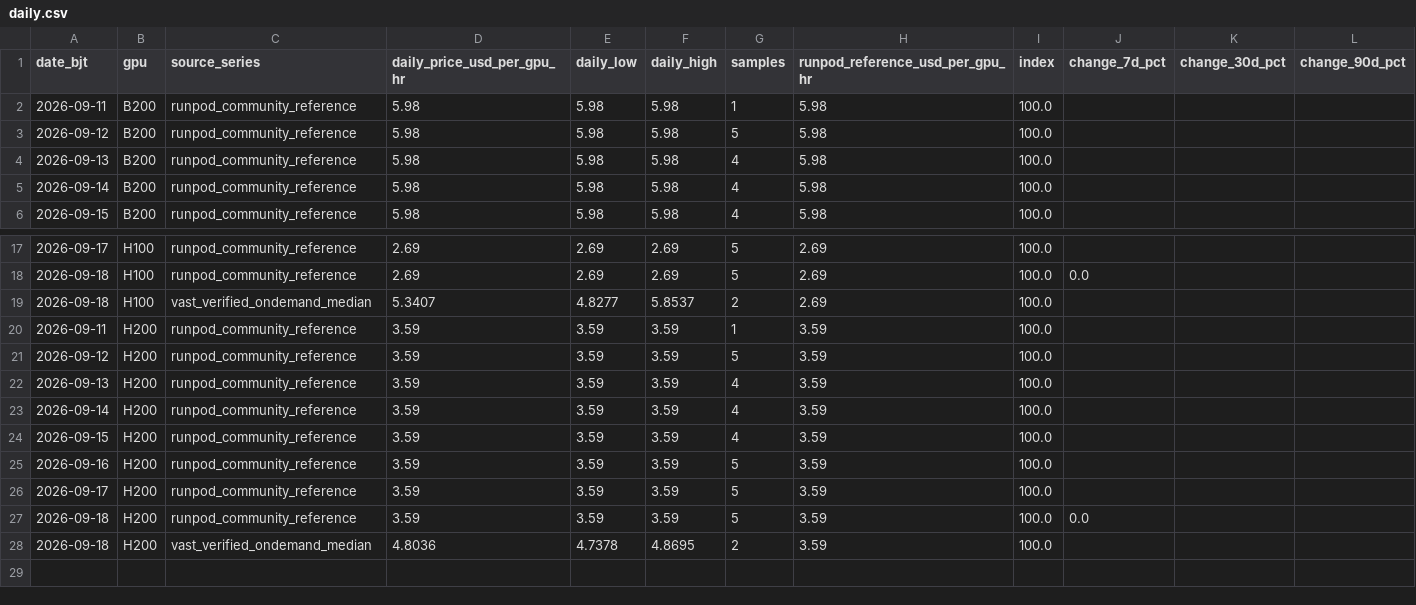
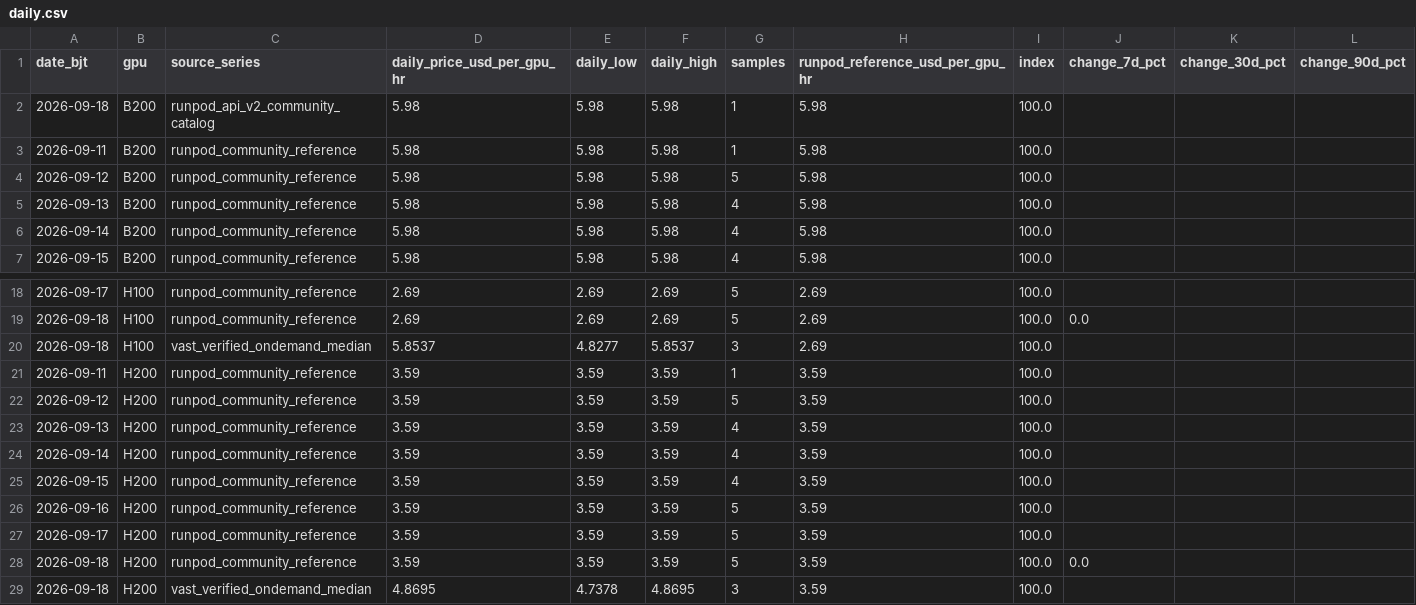
Before and after one commit to russell-home667/AI-bubble-monitor, a CSV file: data/ai_bubble/gpu_rental_prices/daily.csv, drawn as a sheet; only a part is shown, gaps mark what is left out.

```diff
--- a/data/ai_bubble/gpu_rental_prices/daily.csv
+++ b/data/ai_bubble/gpu_rental_prices/daily.csv
@@ -1,2 +1,3 @@
 date_bjt,gpu,source_series,daily_price_usd_per_gpu_hr,daily_low,daily_high,samples,runpod_reference_usd_per_gpu_hr,index,change_7d_pct,change_30d_pct,change_90d_pct
+2026-09-18,B200,runpod_api_v2_community_catalog,5.98,5.98,5.98,1,5.98,100.0,,,
 2026-09-11,B200,runpod_community_reference,5.98,5.98,5.98,1,5.98,100.0,,,
@@ -18,3 +19,3 @@ date_bjt,gpu,source_series,daily_price_usd_per_gpu_hr,daily_low,daily_high,sampl
 2026-09-18,H100,runpod_community_reference,2.69,2.69,2.69,5,2.69,100.0,0.0,,
-2026-09-18,H100,vast_verified_ondemand_median,5.3407,4.8277,5.8537,2,2.69,100.0,,,
+2026-09-18,H100,vast_verified_ondemand_median,5.8537,4.8277,5.8537,3,2.69,100.0,,,
 2026-09-11,H200,runpod_community_reference,3.59,3.59,3.59,1,3.59,100.0,,,
@@ -27,2 +28,2 @@ date_bjt,gpu,source_series,daily_price_usd_per_gpu_hr,daily_low,daily_high,sampl
 2026-09-18,H200,runpod_community_reference,3.59,3.59,3.59,5,3.59,100.0,0.0,,
-2026-09-18,H200,vast_verified_ondemand_median,4.8036,4.7378,4.8695,2,3.59,100.0,,,
+2026-09-18,H200,vast_verified_ondemand_median,4.8695,4.7378,4.8695,3,3.59,100.0,,,
```
Also changed, not shown: data/ai_bubble/gpu_rental_prices/snapshots.csv, 3 other files.
